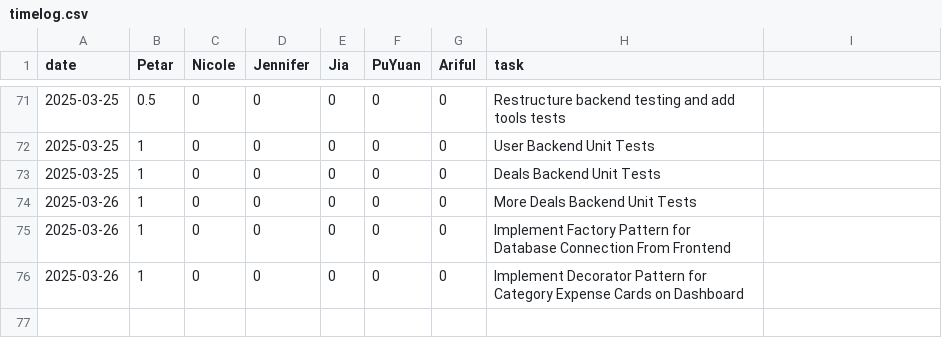
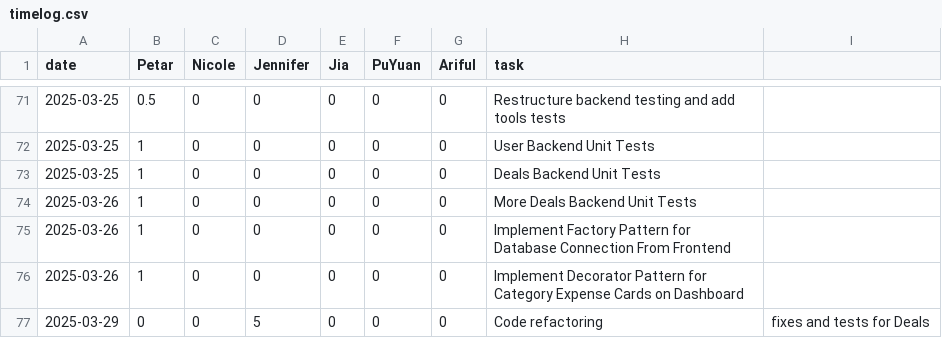
Before and after one commit to pvico12/expense-tracker, a CSV file: timelog.csv, drawn as a sheet; only a part is shown, gaps mark what is left out.

Commit message:
update timelog

```diff
--- a/timelog.csv
+++ b/timelog.csv
@@ -76 +76,2 @@ date,Petar,Nicole,Jennifer,Jia,PuYuan,Ariful,task
 2025-03-26,1,0,0,0,0,0, Implement Decorator Pattern for Category Expense Cards on Dashboard
+2025-03-29,0,0,5,0,0,0, Code refactoring, fixes and tests for Deals
```
